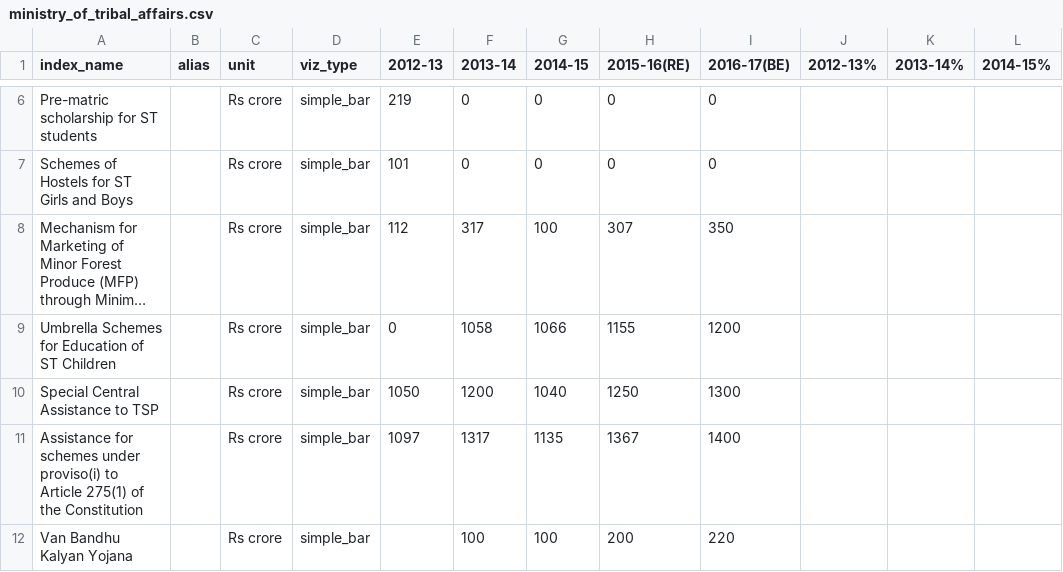
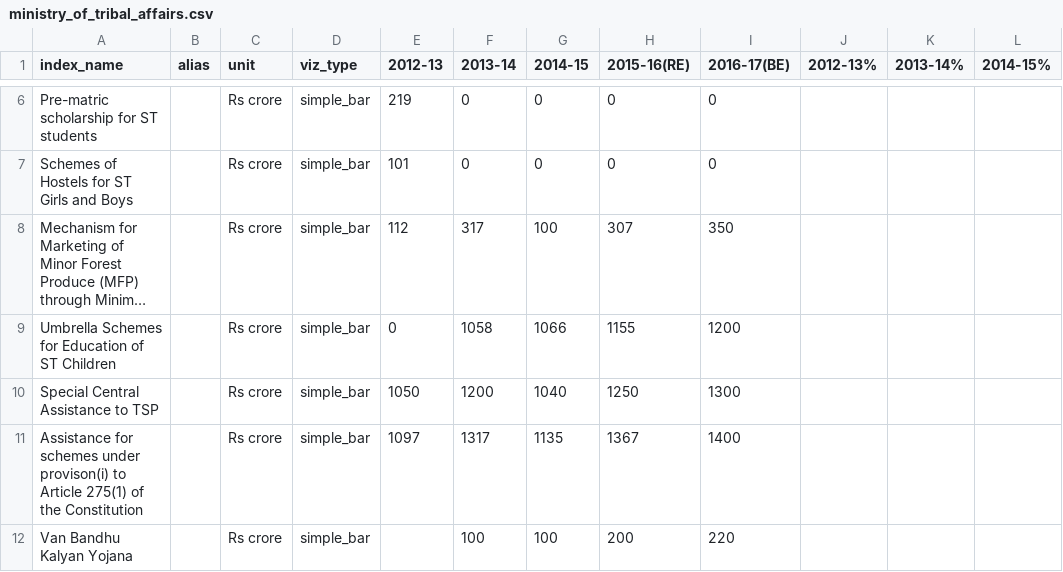
Before and after one commit to cbgaindia/unionbudget2016, a CSV file: data/ministry_of_tribal_affairs.csv, drawn as a sheet; only a part is shown, gaps mark what is left out; long unchanged cells end in …; the diff names each change by its address in the sheet, - before the commit and + after, or states it on an @@ line.

```diff
--- a/data/ministry_of_tribal_affairs.csv
+++ b/data/ministry_of_tribal_affairs.csv
-A11 (index_name): …schemes under proviso(i) to Article…
+A11 (index_name): …schemes under provison(i) to Article…
```
Also changed, not shown: data/table_list.csv, 3 other files.
